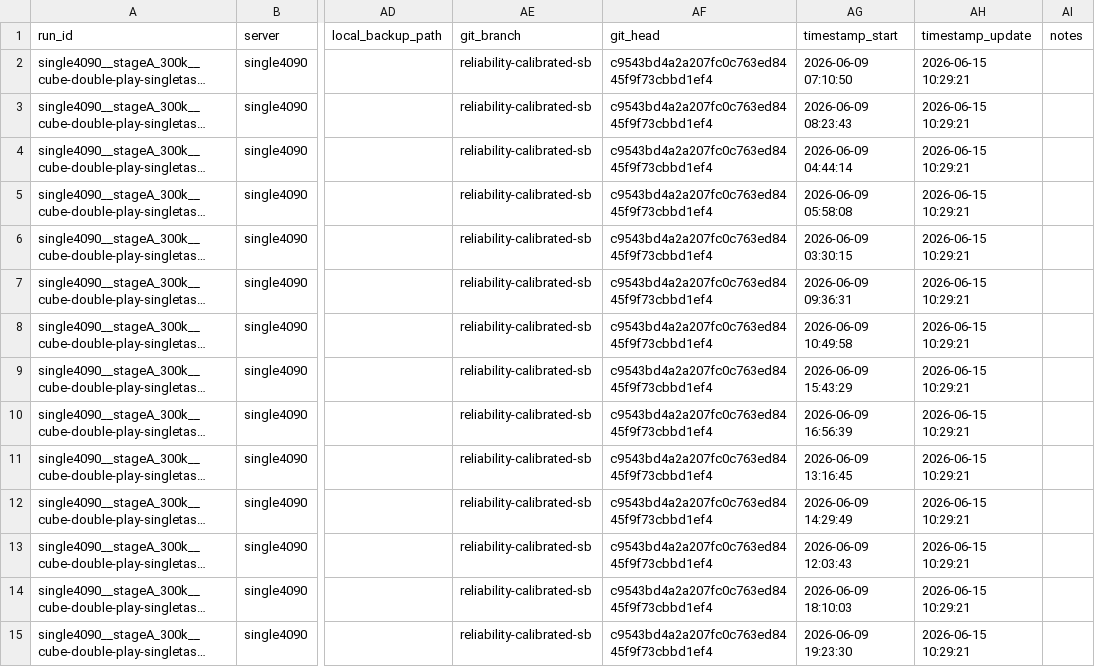
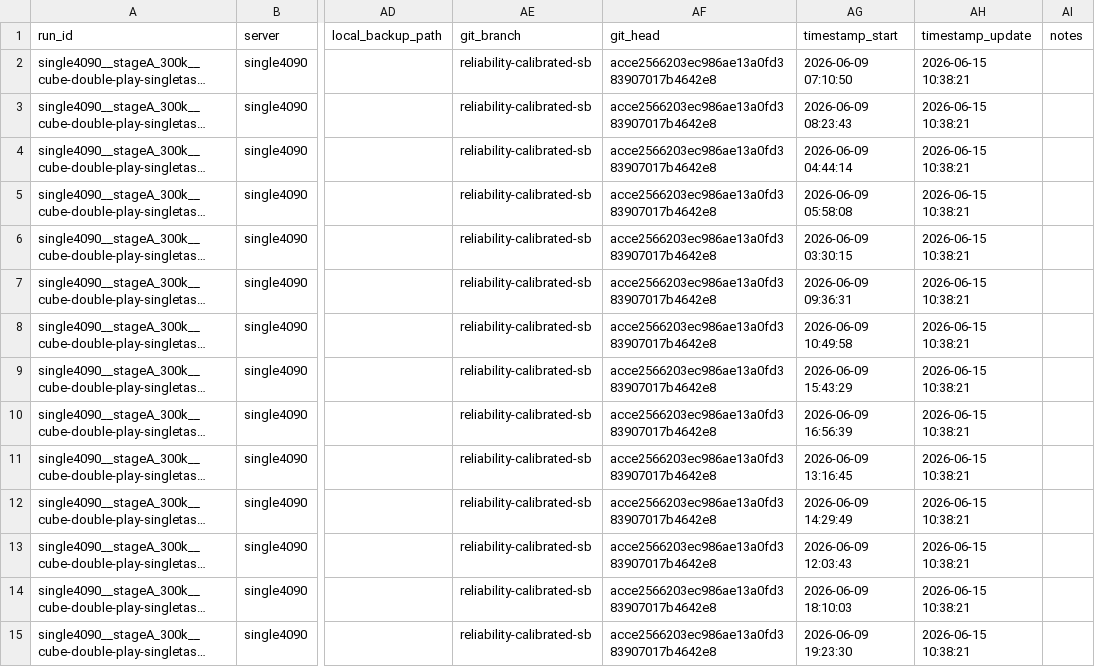
Before and after one commit to lzqw/sb-value-flows, a CSV file: results/experiment_runs.csv, drawn as a sheet; only a part is shown, gaps mark what is left out; long unchanged cells end in …; the diff covers the shown part only; the diff names each change by its address in the sheet, - before the commit and + after, or states it on an @@ line.

Commit message:
Extend results registry reporting and backup paths

```diff
--- a/results/experiment_runs.csv
+++ b/results/experiment_runs.csv
-AF2:AF15 (git_head): c9543bd4a2a207fc0c763ed8445f9f73cbbd1ef4
+AF2:AF15 (git_head): acce2566203ec986ae13a0fd383907017b4642e8
-AH2:AH15 (timestamp_update): 2026-06-15 10:29:21
+AH2:AH15 (timestamp_update): 2026-06-15 10:38:21
```
Also changed, not shown: 130 edited cells elsewhere in this file, results/task_scoreboard.csv, 3 other files.
